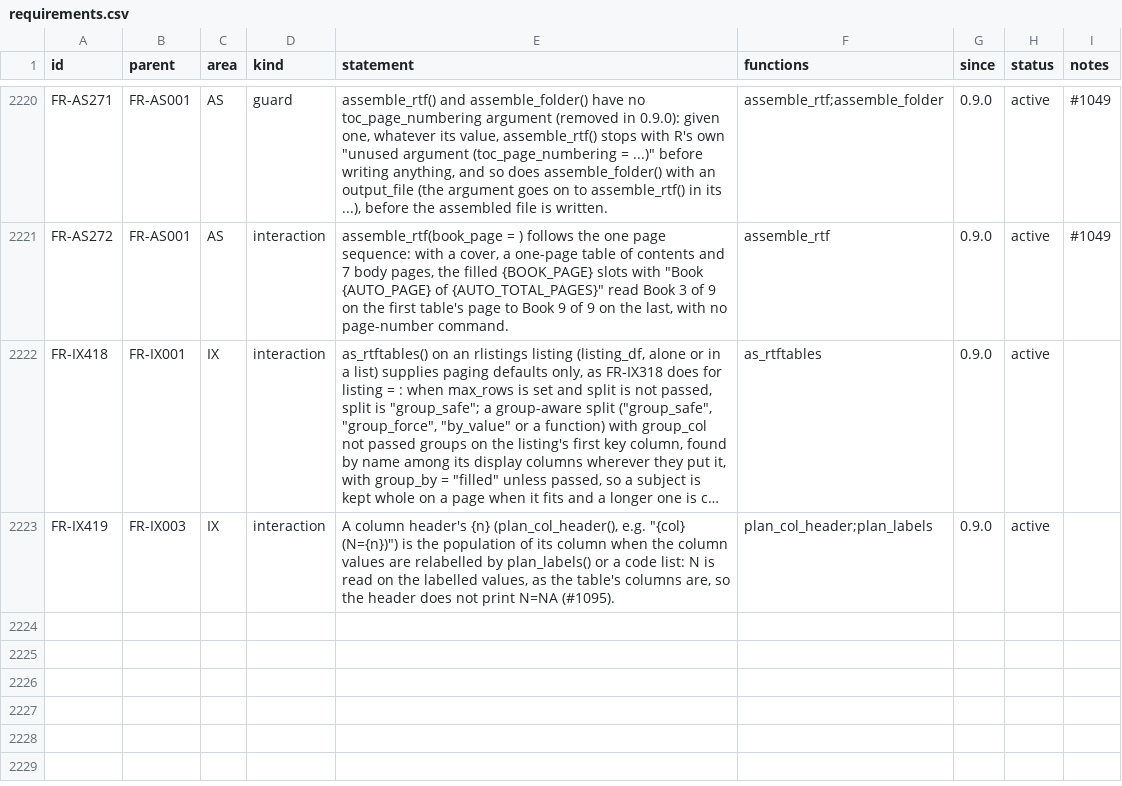
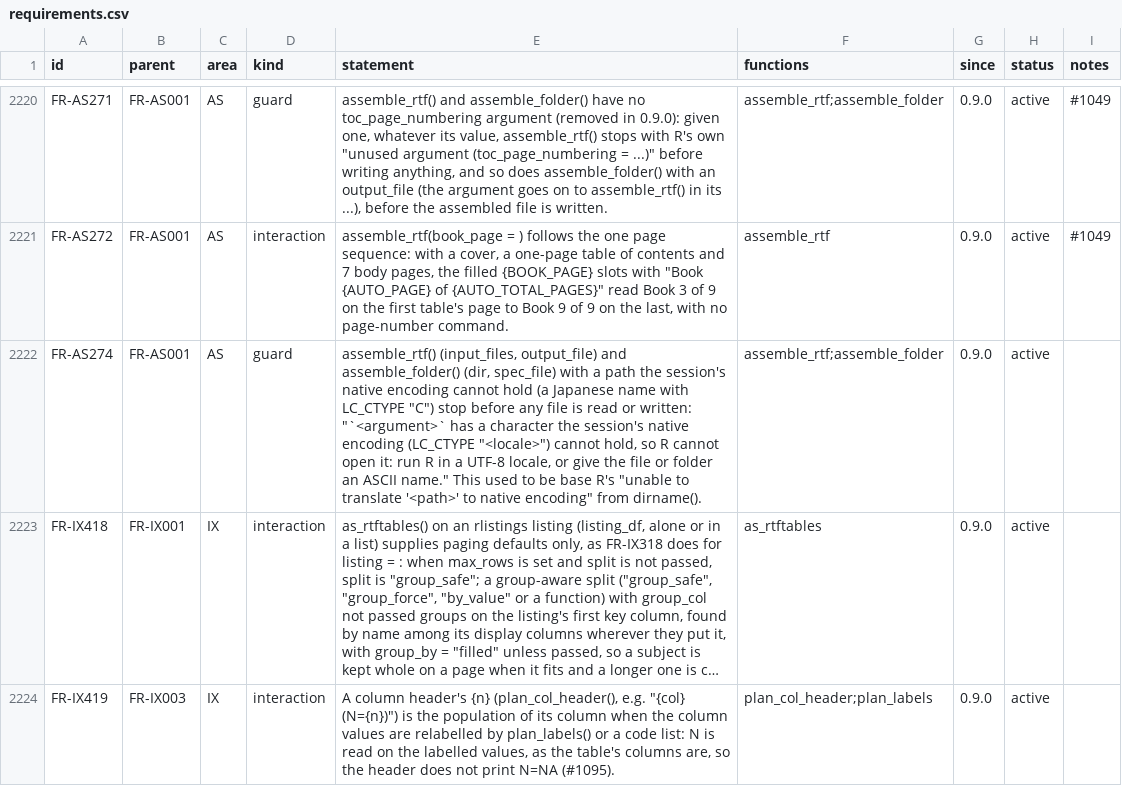
Before and after one commit to ichirio/rtfreporter, a CSV file: inst/validation/requirements.csv, drawn as a sheet; only a part is shown, gaps mark what is left out; long unchanged cells end in …; the diff names each change by its address in the sheet, - before the commit and + after, or states it on an @@ line.

```diff
--- a/inst/validation/requirements.csv
+++ b/inst/validation/requirements.csv
+row 2222: FR-AS274 | FR-AS001 | AS | guard | assemble_rtf() (input_files, output_file) and assemble_folder() (dir, spec_file) with a path the session's native encoding cannot hold (a Japanese name with LC_CTYPE "C") stop before any file is read or written: "`<argument>` has a character the session's native encoding (LC_CTYPE "<locale>") cannot hold, so R cannot open it: run R in a UTF-8 locale, or give the file or folder an ASCII name." This used to be base R's "unable to translate '<path>' to native encoding" from dirname(). | assemble_rtf;assemble_folder | 0.9.0 | active
```
Also changed, not shown: inst/validation/traceability_review.csv, validation/skip-reasons.csv, 14 other files.
